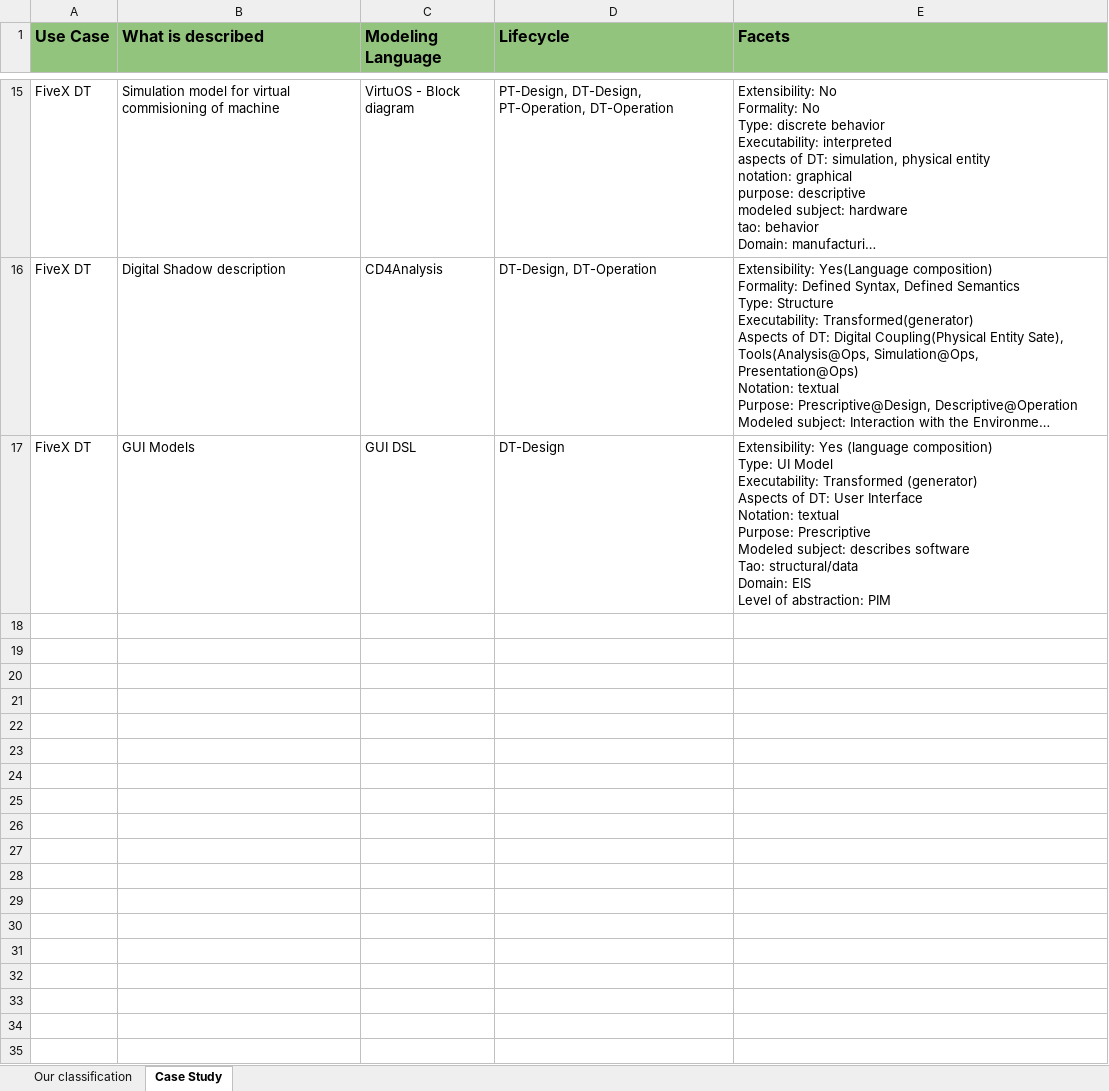
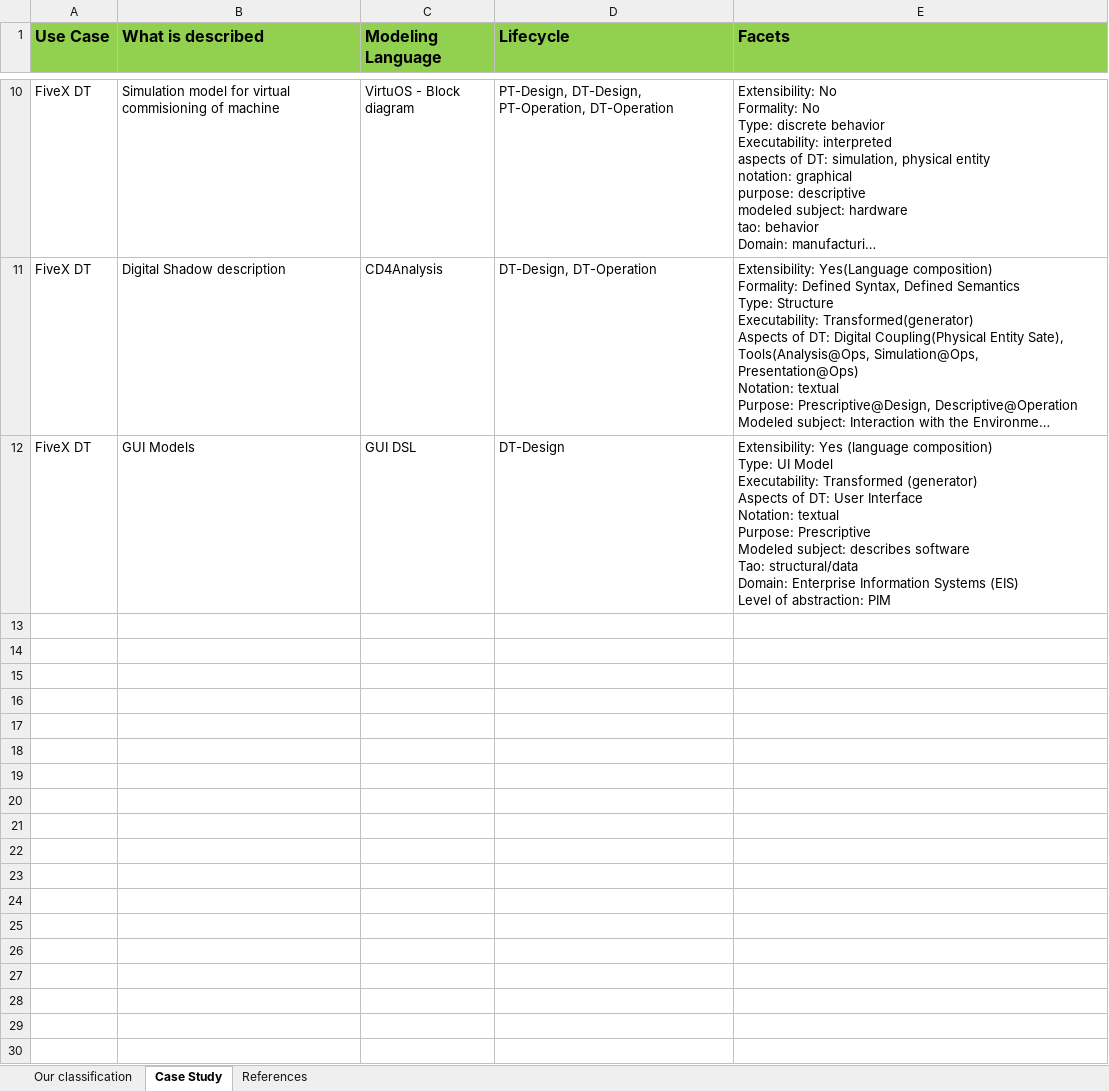
Before and after one commit to iswunistuttgart/edtconf-dts-and-the-use-of-models, an Excel workbook: Classifications.xlsx, sheet Case Study, drawn as a sheet; only a part is shown, gaps mark what is left out; long unchanged cells end in …; values as stored, in another font and other column widths than the file's, no borders; removed rows and columns are numbered as before the commit, all else as after; ↵ is a line break in a cell; the diff covers the shown part only; the diff names each change by its address in the sheet, - before the commit and + after, or states it on an @@ line.

```diff
--- a/Classifications.xlsx (sheet Case Study)
+++ b/Classifications.xlsx (sheet Case Study)
+sheet tab: References
-A1:E1 fill: #93C47D
+A1:E1 fill: #92D050
-E12 (Facets): …structural/data ↵ Domain: EIS ↵ Level of…
+E12 (Facets): …structural/data ↵ Domain: Enterprise Information Systems (EIS) ↵ Level of…
-row 18: (empty)
-row 19: (empty)
-row 20: (empty)
-row 21: (empty)
-row 22: (empty)
-row 23: (empty)
-row 24: (empty)
-row 25: (empty)
-row 26: (empty)
-row 27: (empty)
-row 28: (empty)
-row 29: (empty)
-row 30: (empty)
-row 31: (empty)
-row 32: (empty)
-row 33: (empty)
-row 34: (empty)
-row 35: (empty)
```
Also changed, not shown: 15 removed rows elsewhere in this sheet, sheet Our classification.
